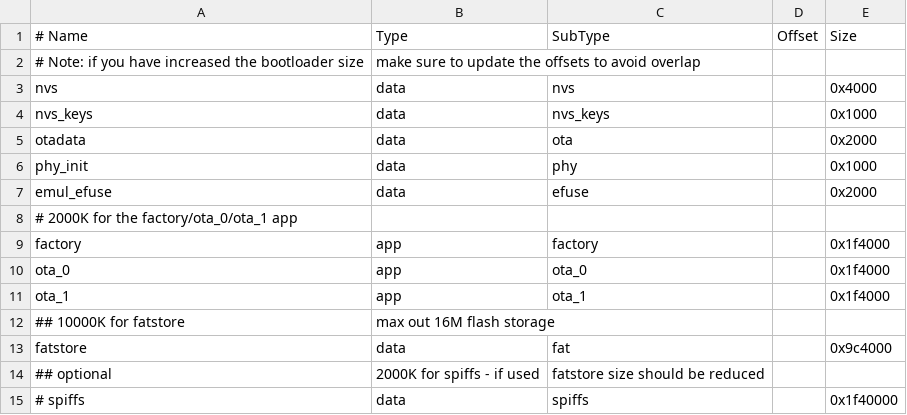
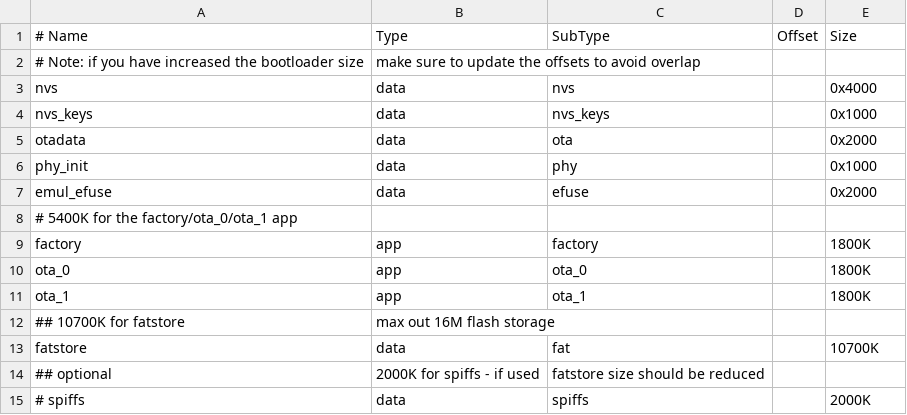
Before and after one commit to aivoprykk/espidf-gps-logger, a CSV file: two_ota_large_s3.csv, drawn as a sheet.

```diff
--- a/two_ota_large_s3.csv
+++ b/two_ota_large_s3.csv
@@ -7,9 +7,9 @@ phy_init, data, phy,     ,         0x1000
 emul_efuse,data,efuse,   ,         0x2000
-# 2000K for the factory/ota_0/ota_1 app
-factory,  app,  factory, ,         0x1f4000
-ota_0,    app,  ota_0,   ,         0x1f4000
-ota_1,    app,  ota_1,   ,         0x1f4000
-## 10000K for fatstore, max out 16M flash storage
-fatstore, data, fat,     ,         0x9c4000
+# 5400K for the factory/ota_0/ota_1 app
+factory,  app,  factory, ,         1800K
+ota_0,    app,  ota_0,   ,         1800K
+ota_1,    app,  ota_1,   ,         1800K
+## 10700K for fatstore, max out 16M flash storage
+fatstore, data, fat,     ,         10700K
 ## optional, 2000K for spiffs - if used, fatstore size should be reduced
-# spiffs,   data, spiffs,  ,         0x1f40000
+# spiffs,   data, spiffs,  ,         2000K
```
Also changed, not shown: 6 other files.
